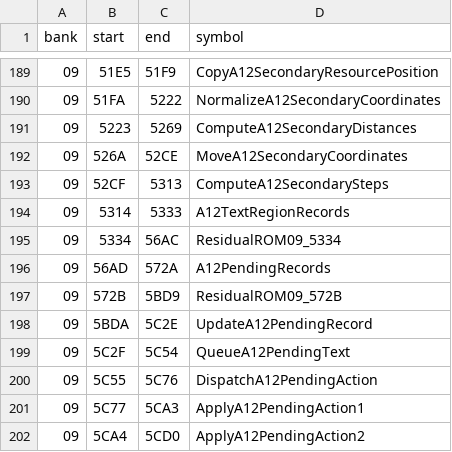
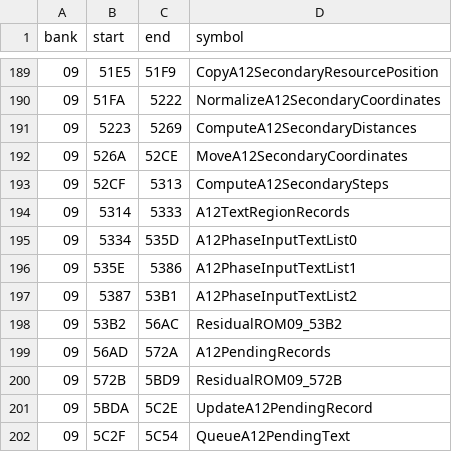
Before and after one commit to zenaror/net-de-get, a TSV file: config/excerpts.tsv, drawn as a sheet; only a part is shown, gaps mark what is left out; the shorter side is filled out with more unchanged rows.

Commit message:
Structure original phase text lists and verify valid A12 action chains

```diff
--- a/config/excerpts.tsv
+++ b/config/excerpts.tsv
@@ -194,3 +194,6 @@ bank	start	end	symbol
 09	5314	5333	A12TextRegionRecords
-09	5334	56AC	ResidualROM09_5334
+09	5334	535D	A12PhaseInputTextList0
+09	535E	5386	A12PhaseInputTextList1
+09	5387	53B1	A12PhaseInputTextList2
+09	53B2	56AC	ResidualROM09_53B2
 09	56AD	572A	A12PendingRecords
```
Also changed, not shown: 6 other files.
